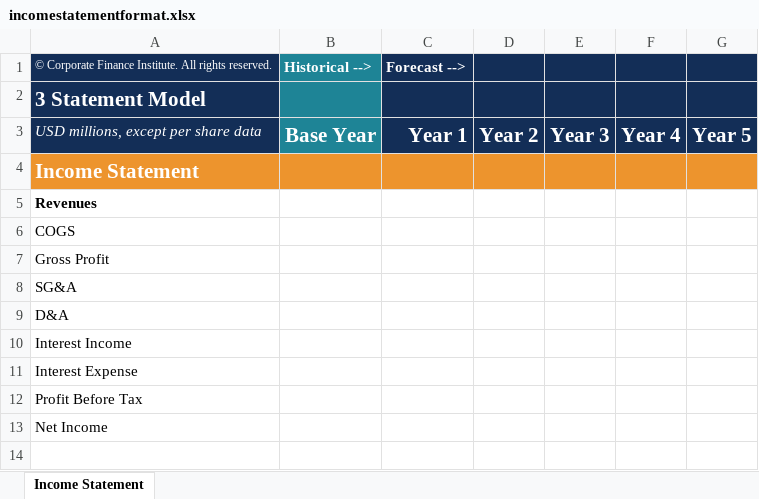
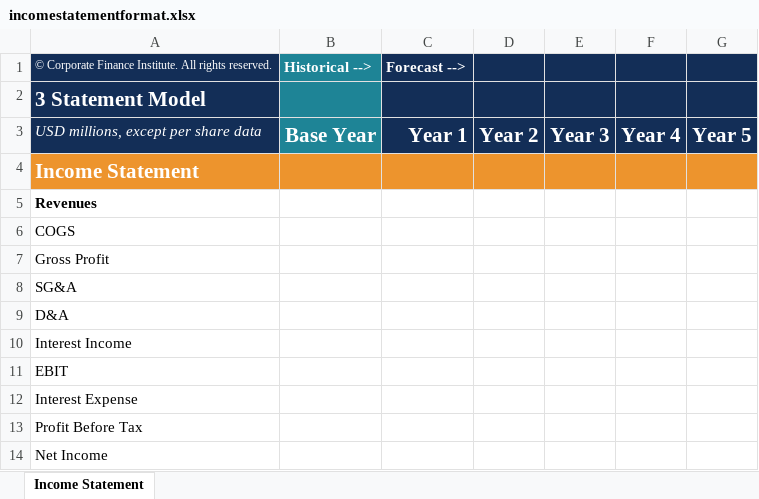
Before and after one commit to ianb-cerebras/financial-modeler, an Excel workbook: incomestatementformat.xlsx, sheet Income Statement, drawn as a sheet; values as stored, in another font and other column widths than the file's, no borders; conditional formats not drawn; the diff names each change by its address in the sheet, - before the commit and + after, or states it on an @@ line.

```diff
--- a/incomestatementformat.xlsx (sheet Income Statement)
+++ b/incomestatementformat.xlsx (sheet Income Statement)
+row 11: EBIT
```
Also changed, not shown: test.xlsx, 5 other files.
